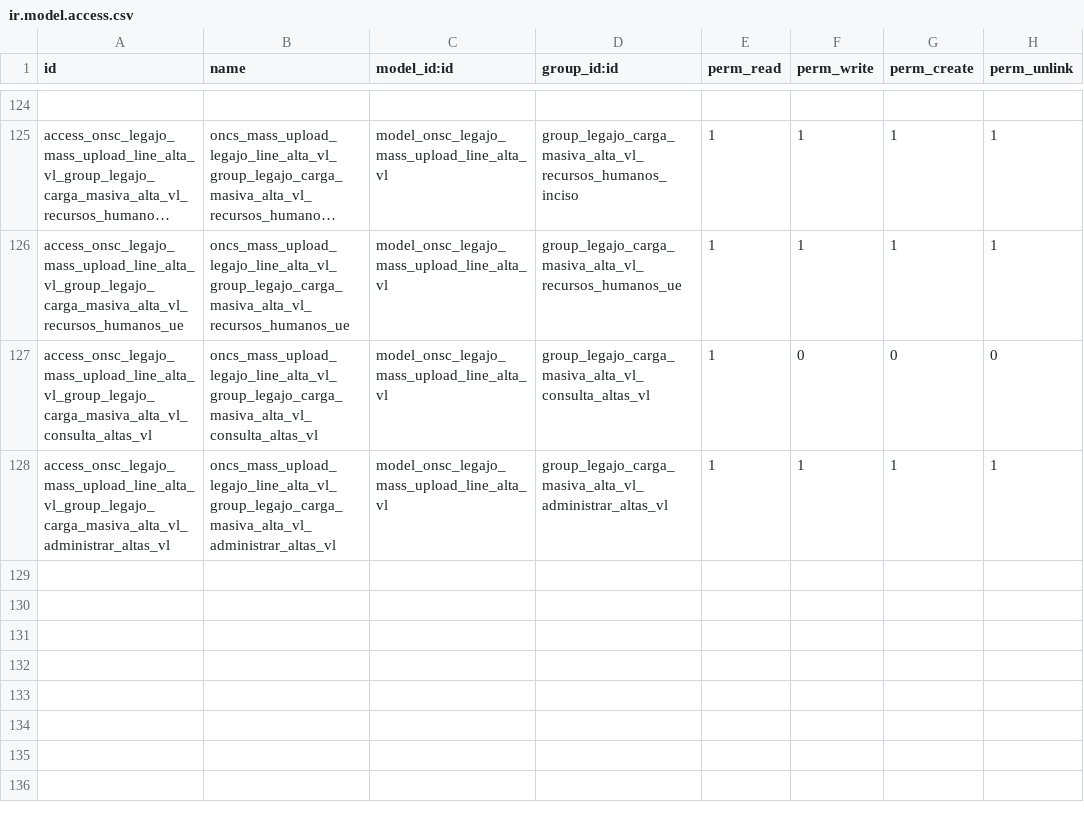
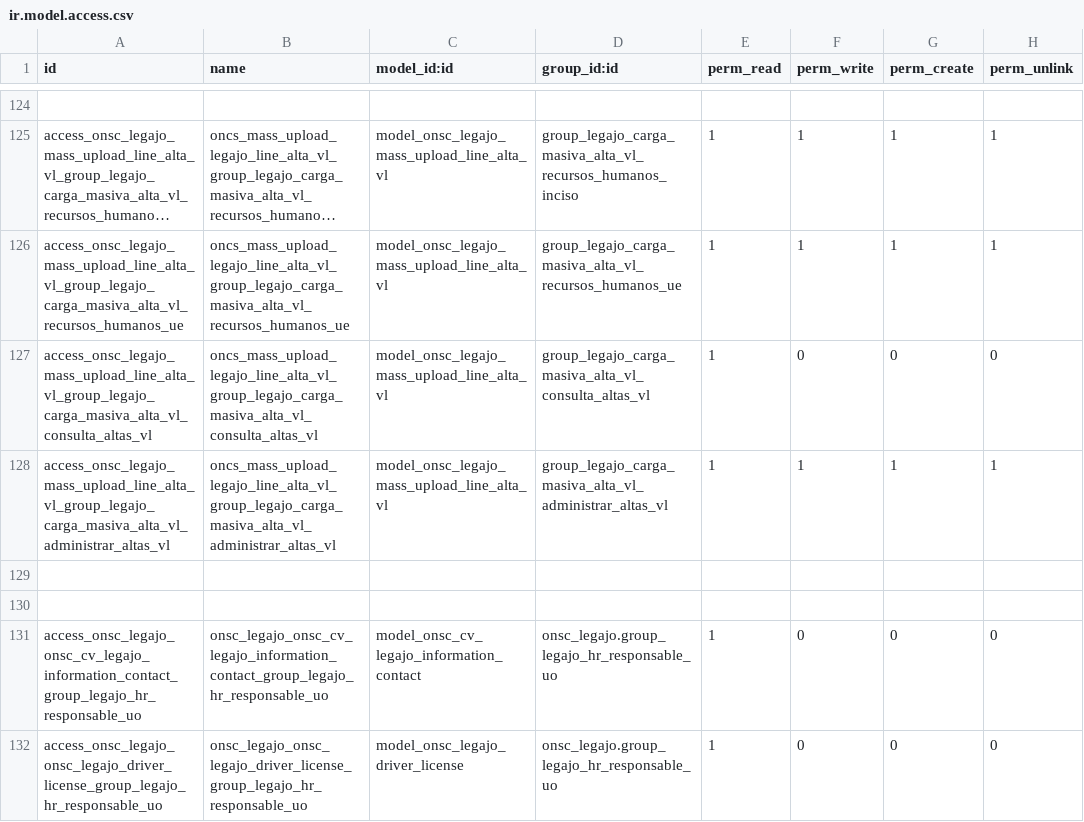
Before and after one commit to AtelUruguay/ONSC, a CSV file: onsc_cv_digital_legajo/security/ir.model.access.csv, drawn as a sheet; only a part is shown, gaps mark what is left out; long unchanged cells end in …; the diff names each change by its address in the sheet, - before the commit and + after, or states it on an @@ line.

Commit message:
[ADD][MIGRACION] MIG_1.2_04 Agregar grupo de seguridad a la consulta de legajos para el responsable de UO

```diff
--- a/onsc_cv_digital_legajo/security/ir.model.access.csv
+++ b/onsc_cv_digital_legajo/security/ir.model.access.csv
+row 129: (empty)
+row 130: (empty)
+row 131: access_onsc_legajo_onsc_cv_legajo_information_contact_group_legajo_hr_responsable_uo | onsc_legajo_onsc_cv_legajo_information_contact_group_legajo_hr_responsable_uo | model_onsc_cv_legajo_information_contact | onsc_legajo.group_legajo_hr_responsable_uo | 1 | 0 | 0 | 0
+row 132: access_onsc_legajo_onsc_legajo_driver_license_group_legajo_hr_responsable_uo | onsc_legajo_onsc_legajo_driver_license_group_legajo_hr_responsable_uo | model_onsc_legajo_driver_license | onsc_legajo.group_legajo_hr_responsable_uo | 1 | 0 | 0 | 0
```
Also changed, not shown: 2 other files.
